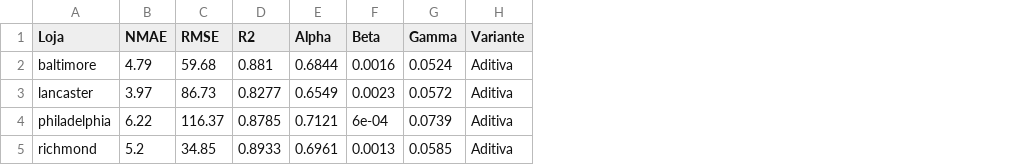
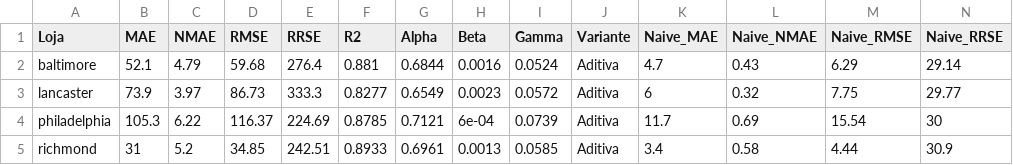
Before and after one commit to pg55893/tiapose2526, a CSV file: Files/fase1/HoltWinters/resultados_hw_fase1.csv, drawn as a sheet; the diff names each change by its address in the sheet, - before the commit and + after, or states it on an @@ line.

```diff
--- a/Files/fase1/HoltWinters/resultados_hw_fase1.csv
+++ b/Files/fase1/HoltWinters/resultados_hw_fase1.csv
+column B (MAE), rows 2-5: 52.1 | 73.9 | 105.3 | 31
+column E (RRSE), rows 2-5: 276.4 | 333.3 | 224.69 | 242.51
+column K (Naive_MAE), rows 2-5: 4.7 | 6 | 11.7 | 3.4
+column L (Naive_NMAE), rows 2-5: 0.43 | 0.32 | 0.69 | 0.58
+column M (Naive_RMSE), rows 2-5: 6.29 | 7.75 | 15.54 | 4.44
+column N (Naive_RRSE), rows 2-5: 29.14 | 29.77 | 30 | 30.9
```
Also changed, not shown: Files/fase1/HoltWinters/resultados_hw_fase2.csv, 7 other files.
